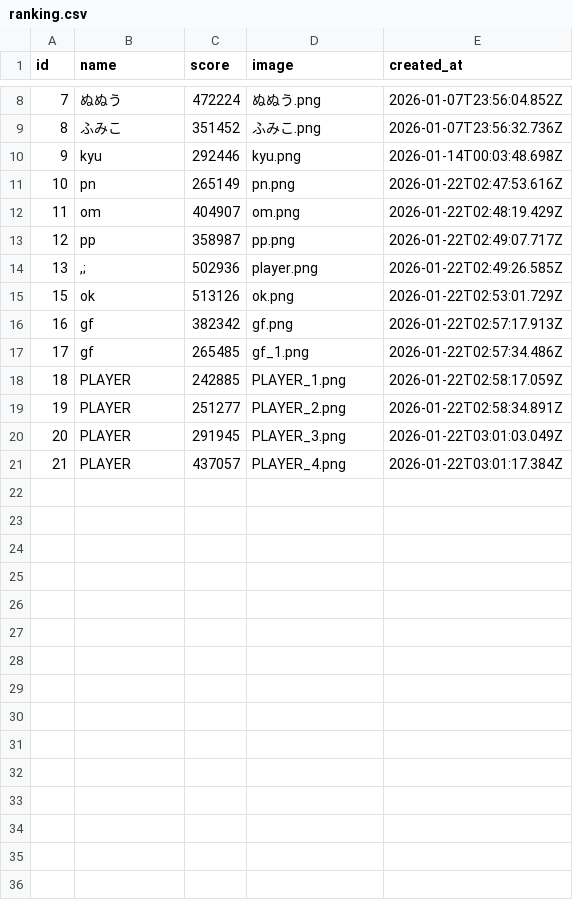
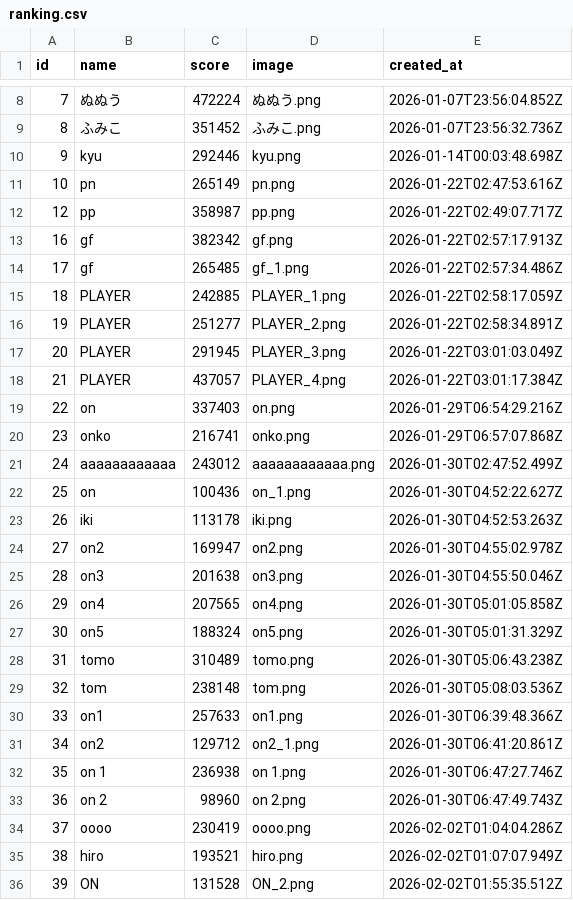
Before and after one commit to y24503/sotuken, a CSV file: JSOK/node/ranking.csv, drawn as a sheet; only a part is shown, gaps mark what is left out; removed rows and columns are numbered as before the commit, all else as after; the diff names each change by its address in the sheet, - before the commit and + after, or states it on an @@ line.

```diff
--- a/JSOK/node/ranking.csv
+++ b/JSOK/node/ranking.csv
-row 12: 11 | om | 404907 | om.png | 2026-01-22T02:48:19.429Z
-row 14: 13 | ,; | 502936 | player.png | 2026-01-22T02:49:26.585Z
-row 15: 15 | ok | 513126 | ok.png | 2026-01-22T02:53:01.729Z
+row 19: 22 | on | 337403 | on.png | 2026-01-29T06:54:29.216Z
+row 20: 23 | onko | 216741 | onko.png | 2026-01-29T06:57:07.868Z
+row 21: 24 | aaaaaaaaaaaa | 243012 | aaaaaaaaaaaa.png | 2026-01-30T02:47:52.499Z
+row 22: 25 | on | 100436 | on_1.png | 2026-01-30T04:52:22.627Z
+row 23: 26 | iki | 113178 | iki.png | 2026-01-30T04:52:53.263Z
+row 24: 27 | on2 | 169947 | on2.png | 2026-01-30T04:55:02.978Z
+row 25: 28 | on3 | 201638 | on3.png | 2026-01-30T04:55:50.046Z
+row 26: 29 | on4 | 207565 | on4.png | 2026-01-30T05:01:05.858Z
+row 27: 30 | on5 | 188324 | on5.png | 2026-01-30T05:01:31.329Z
+row 28: 31 | tomo | 310489 | tomo.png | 2026-01-30T05:06:43.238Z
+row 29: 32 | tom | 238148 | tom.png | 2026-01-30T05:08:03.536Z
+row 30: 33 | on1 | 257633 | on1.png | 2026-01-30T06:39:48.366Z
+row 31: 34 | on2 | 129712 | on2_1.png | 2026-01-30T06:41:20.861Z
+row 32: 35 | on 1 | 236938 | on 1.png | 2026-01-30T06:47:27.746Z
+row 33: 36 | on 2 | 98960 | on 2.png | 2026-01-30T06:47:49.743Z
+row 34: 37 | oooo | 230419 | oooo.png | 2026-02-02T01:04:04.286Z
+row 35: 38 | hiro | 193521 | hiro.png | 2026-02-02T01:07:07.949Z
+row 36: 39 | ON | 131528 | ON_2.png | 2026-02-02T01:55:35.512Z
```
Also changed, not shown: JSOK/ml/data/features.csv, 19 other files.
